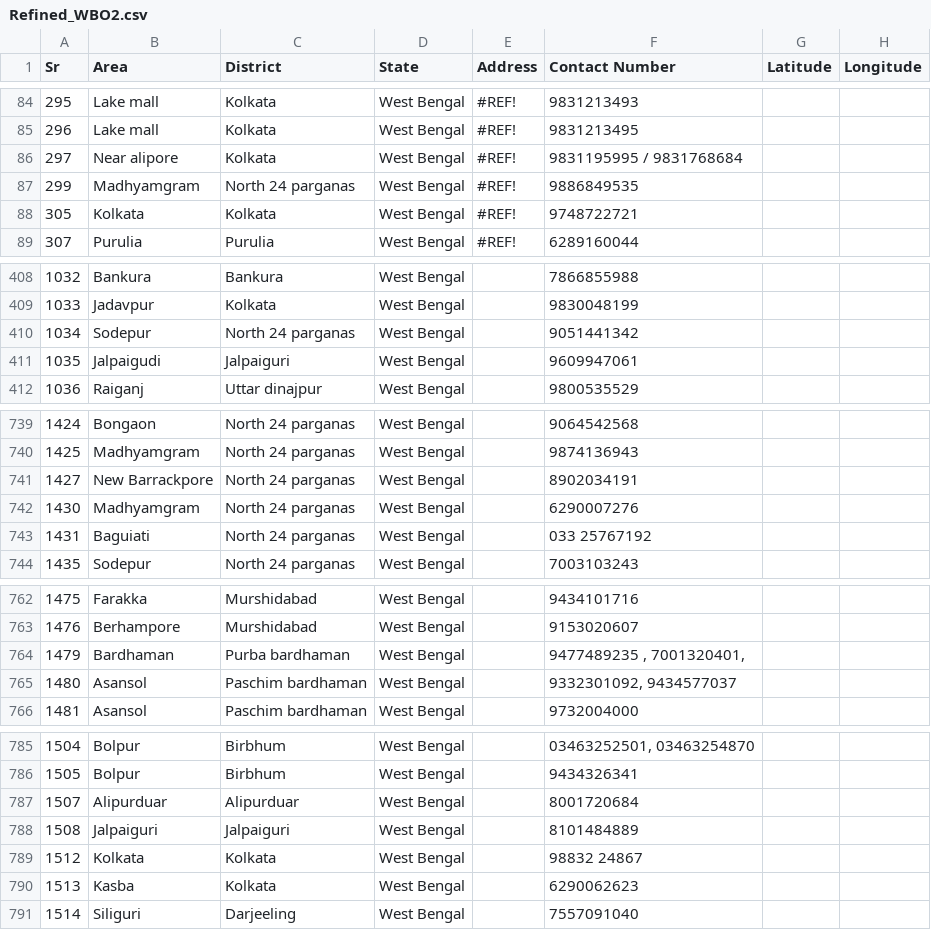
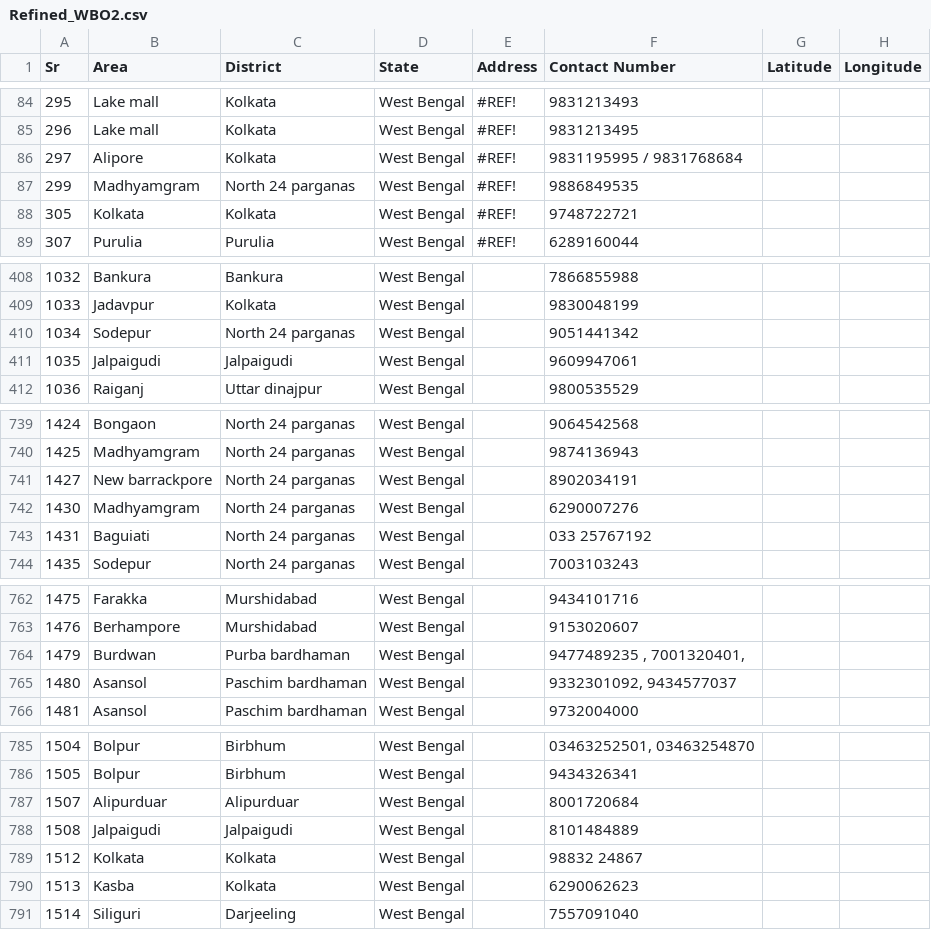
Before and after one commit to Nibs007/OxyCare, a CSV file: Refined_WBO2.csv, drawn as a sheet; only a part is shown, gaps mark what is left out.

Commit message:
Update Refined_WBO2.csv

```diff
--- a/Refined_WBO2.csv
+++ b/Refined_WBO2.csv
@@ -85,3 +85,3 @@ Sr,Area,District,State,Address,Contact Number,Latitude,Longitude
 296,Lake mall,Kolkata,West Bengal,#REF!,9831213495,,
-297,Near alipore,Kolkata,West Bengal,#REF!,9831195995 / 9831768684,,
+297,Alipore,Kolkata,West Bengal,#REF!,9831195995 / 9831768684,,
 299,Madhyamgram,North 24 parganas,West Bengal,#REF!,9886849535,,
@@ -410,3 +410,3 @@ Sr,Area,District,State,Address,Contact Number,Latitude,Longitude
 1034,Sodepur,North 24 parganas,West Bengal,,9051441342,,
-1035,Jalpaigudi,Jalpaiguri,West Bengal,,9609947061,,
+1035,Jalpaigudi,Jalpaigudi,West Bengal,,9609947061,,
 1036,Raiganj,Uttar dinajpur,West Bengal,,9800535529,,
@@ -740,3 +740,3 @@ Sr,Area,District,State,Address,Contact Number,Latitude,Longitude
 1425,Madhyamgram,North 24 parganas,West Bengal,,9874136943,,
-1427,New Barrackpore,North 24 parganas,West Bengal,,8902034191,,
+1427,New barrackpore,North 24 parganas,West Bengal,,8902034191,,
 1430,Madhyamgram,North 24 parganas,West Bengal,,6290007276,,
@@ -763,3 +763,3 @@ Sr,Area,District,State,Address,Contact Number,Latitude,Longitude
 1476,Berhampore,Murshidabad,West Bengal,,9153020607,,
-1479,Bardhaman,Purba bardhaman,West Bengal,,"9477489235 , 7001320401,",,
+1479,Burdwan,Purba bardhaman,West Bengal,,"9477489235 , 7001320401,",,
 1480,Asansol,Paschim bardhaman,West Bengal,,"9332301092, 9434577037",,
@@ -787,3 +787,3 @@ Sr,Area,District,State,Address,Contact Number,Latitude,Longitude
 1507,Alipurduar,Alipurduar,West Bengal,,8001720684,,
-1508,Jalpaiguri,Jalpaiguri,West Bengal,,8101484889,,
+1508,Jalpaigudi,Jalpaigudi,West Bengal,,8101484889,,
 1512,Kolkata,Kolkata,West Bengal,,98832 24867,,
```
